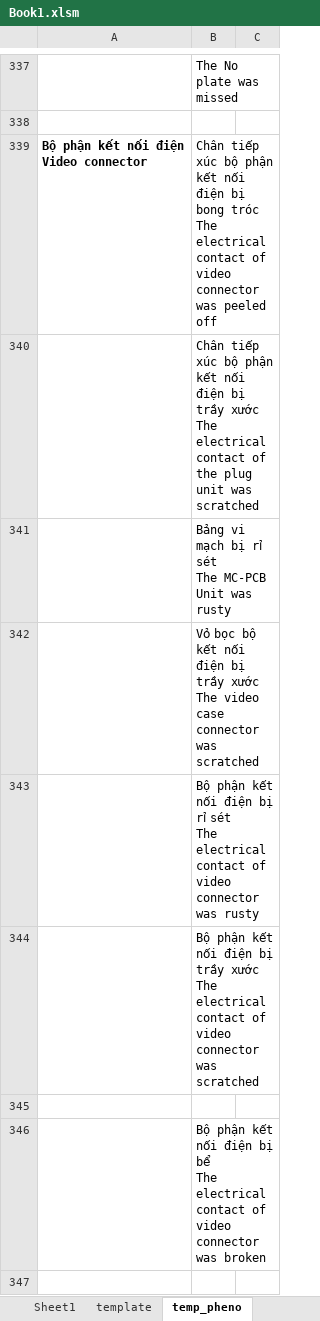
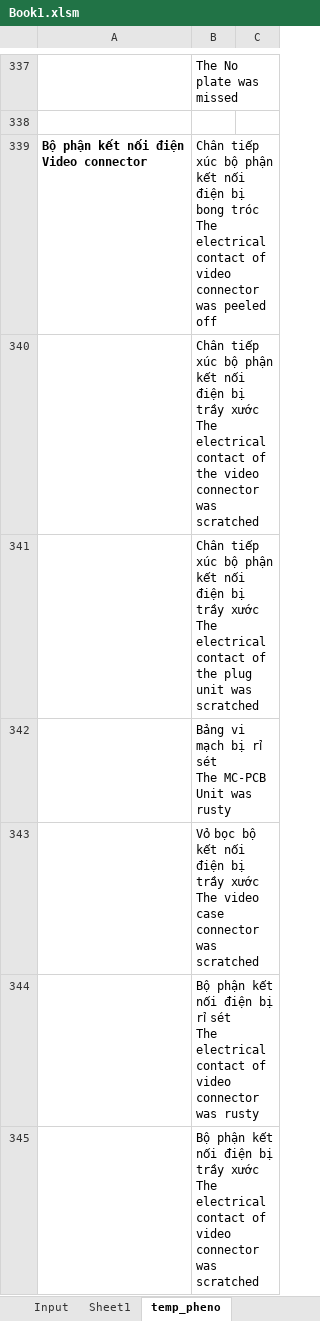
Before and after one commit to Achicken7301/work_script, an Excel workbook: Book1.xlsm, sheet temp_pheno, drawn as a sheet; only a part is shown, gaps mark what is left out; the shorter side is filled out with more unchanged rows; values as stored, in another font and other column widths than the file's, no borders; ↵ is a line break in a cell; the diff names each change by its address in the sheet, - before the commit and + after, or states it on an @@ line.

Commit message:
[update] Add phenos

```diff
--- a/Book1.xlsm (sheet temp_pheno)
+++ b/Book1.xlsm (sheet temp_pheno)
+row 340:  | Chân tiếp xúc bộ phận kết nối điện bị trầy xước ↵ The electrical contact of the video connector was scratched
```
Also changed, not shown: sheet Sheet1, sheet Input, other sheet tabs, charts or pictures, 1 other file.
